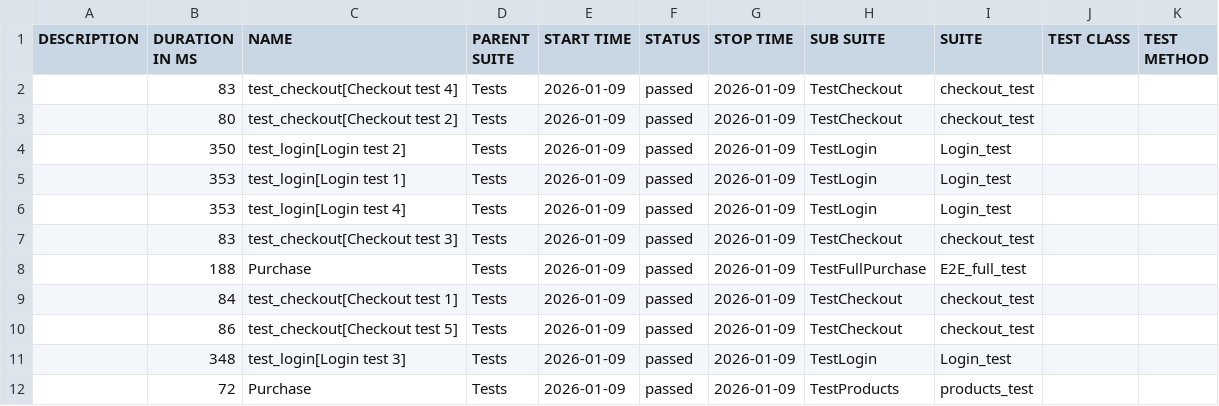
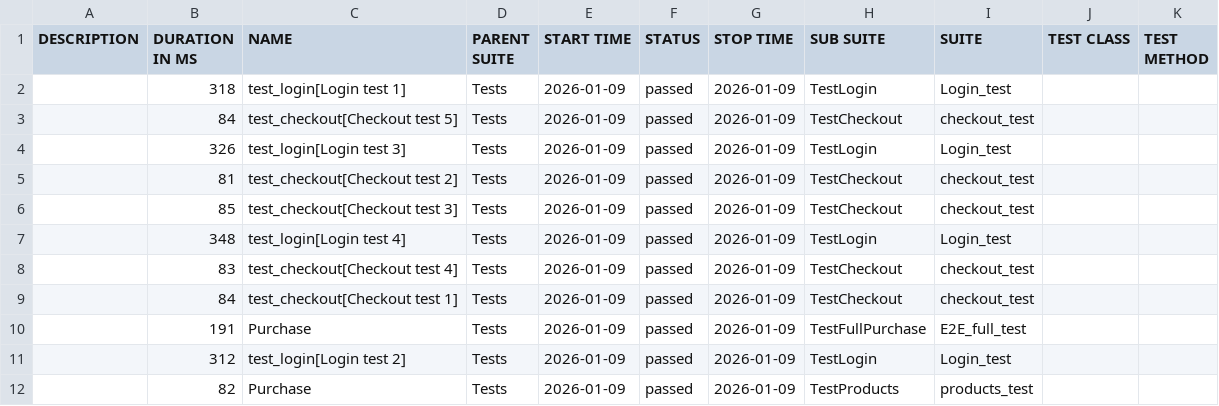
Before and after one commit to OleksandrSava/Playwright-UI-Tests, a CSV file: data/suites.csv, drawn as a sheet.

```diff
--- a/data/suites.csv
+++ b/data/suites.csv
@@ -1,12 +1,12 @@
 "DESCRIPTION","DURATION IN MS","NAME","PARENT SUITE","START TIME","STATUS","STOP TIME","SUB SUITE","SUITE","TEST CLASS","TEST METHOD"
+"","318","test_login[Login test 1]","Tests","2026-01-09","passed","2026-01-09","TestLogin","Login_test","",""
+"","84","test_checkout[Checkout test 5]","Tests","2026-01-09","passed","2026-01-09","TestCheckout","checkout_test","",""
+"","326","test_login[Login test 3]","Tests","2026-01-09","passed","2026-01-09","TestLogin","Login_test","",""
+"","81","test_checkout[Checkout test 2]","Tests","2026-01-09","passed","2026-01-09","TestCheckout","checkout_test","",""
+"","85","test_checkout[Checkout test 3]","Tests","2026-01-09","passed","2026-01-09","TestCheckout","checkout_test","",""
+"","348","test_login[Login test 4]","Tests","2026-01-09","passed","2026-01-09","TestLogin","Login_test","",""
 "","83","test_checkout[Checkout test 4]","Tests","2026-01-09","passed","2026-01-09","TestCheckout","checkout_test","",""
-"","80","test_checkout[Checkout test 2]","Tests","2026-01-09","passed","2026-01-09","TestCheckout","checkout_test","",""
-"","350","test_login[Login test 2]","Tests","2026-01-09","passed","2026-01-09","TestLogin","Login_test","",""
-"","353","test_login[Login test 1]","Tests","2026-01-09","passed","2026-01-09","TestLogin","Login_test","",""
-"","353","test_login[Login test 4]","Tests","2026-01-09","passed","2026-01-09","TestLogin","Login_test","",""
-"","83","test_checkout[Checkout test 3]","Tests","2026-01-09","passed","2026-01-09","TestCheckout","checkout_test","",""
-"","188","Purchase","Tests","2026-01-09","passed","2026-01-09","TestFullPurchase","E2E_full_test","",""
 "","84","test_checkout[Checkout test 1]","Tests","2026-01-09","passed","2026-01-09","TestCheckout","checkout_test","",""
-"","86","test_checkout[Checkout test 5]","Tests","2026-01-09","passed","2026-01-09","TestCheckout","checkout_test","",""
-"","348","test_login[Login test 3]","Tests","2026-01-09","passed","2026-01-09","TestLogin","Login_test","",""
-"","72","Purchase","Tests","2026-01-09","passed","2026-01-09","TestProducts","products_test","",""
+"","191","Purchase","Tests","2026-01-09","passed","2026-01-09","TestFullPurchase","E2E_full_test","",""
+"","312","test_login[Login test 2]","Tests","2026-01-09","passed","2026-01-09","TestLogin","Login_test","",""
+"","82","Purchase","Tests","2026-01-09","passed","2026-01-09","TestProducts","products_test","",""
```
Also changed, not shown: data/behaviors.csv, 42 other files.
